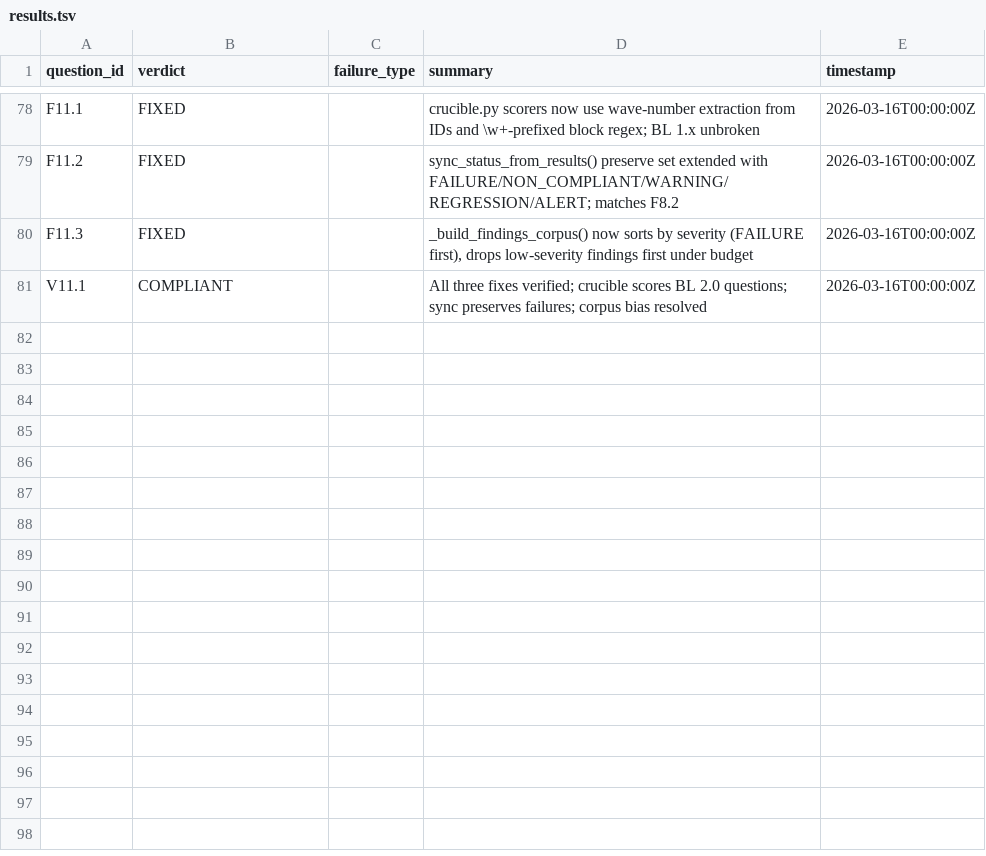
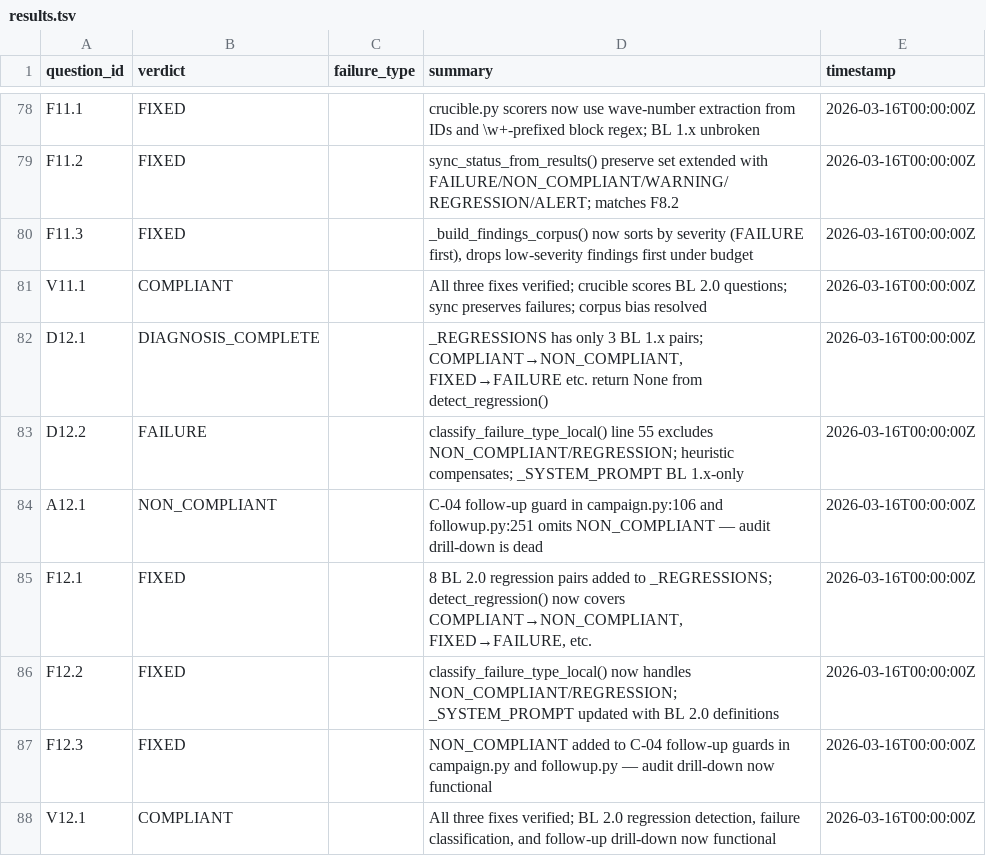
Before and after one commit to Nerfherder16/BrickLayer, a TSV file: projects/bl2/results.tsv, drawn as a sheet; only a part is shown, gaps mark what is left out.

```diff
--- a/projects/bl2/results.tsv
+++ b/projects/bl2/results.tsv
@@ -81 +81,8 @@ F11.3	FIXED		_build_findings_corpus() now sorts by severity (FAILURE first), dro
 V11.1	COMPLIANT		All three fixes verified; crucible scores BL 2.0 questions; sync preserves failures; corpus bias resolved	2026-03-16T00:00:00Z
+D12.1	DIAGNOSIS_COMPLETE		_REGRESSIONS has only 3 BL 1.x pairs; COMPLIANT→NON_COMPLIANT, FIXED→FAILURE etc. return None from detect_regression()	2026-03-16T00:00:00Z
+D12.2	FAILURE		classify_failure_type_local() line 55 excludes NON_COMPLIANT/REGRESSION; heuristic compensates; _SYSTEM_PROMPT BL 1.x-only	2026-03-16T00:00:00Z
+A12.1	NON_COMPLIANT		C-04 follow-up guard in campaign.py:106 and followup.py:251 omits NON_COMPLIANT — audit drill-down is dead	2026-03-16T00:00:00Z
+F12.1	FIXED		8 BL 2.0 regression pairs added to _REGRESSIONS; detect_regression() now covers COMPLIANT→NON_COMPLIANT, FIXED→FAILURE, etc.	2026-03-16T00:00:00Z
+F12.2	FIXED		classify_failure_type_local() now handles NON_COMPLIANT/REGRESSION; _SYSTEM_PROMPT updated with BL 2.0 definitions	2026-03-16T00:00:00Z
+F12.3	FIXED		NON_COMPLIANT added to C-04 follow-up guards in campaign.py and followup.py — audit drill-down now functional	2026-03-16T00:00:00Z
+V12.1	COMPLIANT		All three fixes verified; BL 2.0 regression detection, failure classification, and follow-up drill-down now functional	2026-03-16T00:00:00Z
```
Also changed, not shown: 10 other files.
